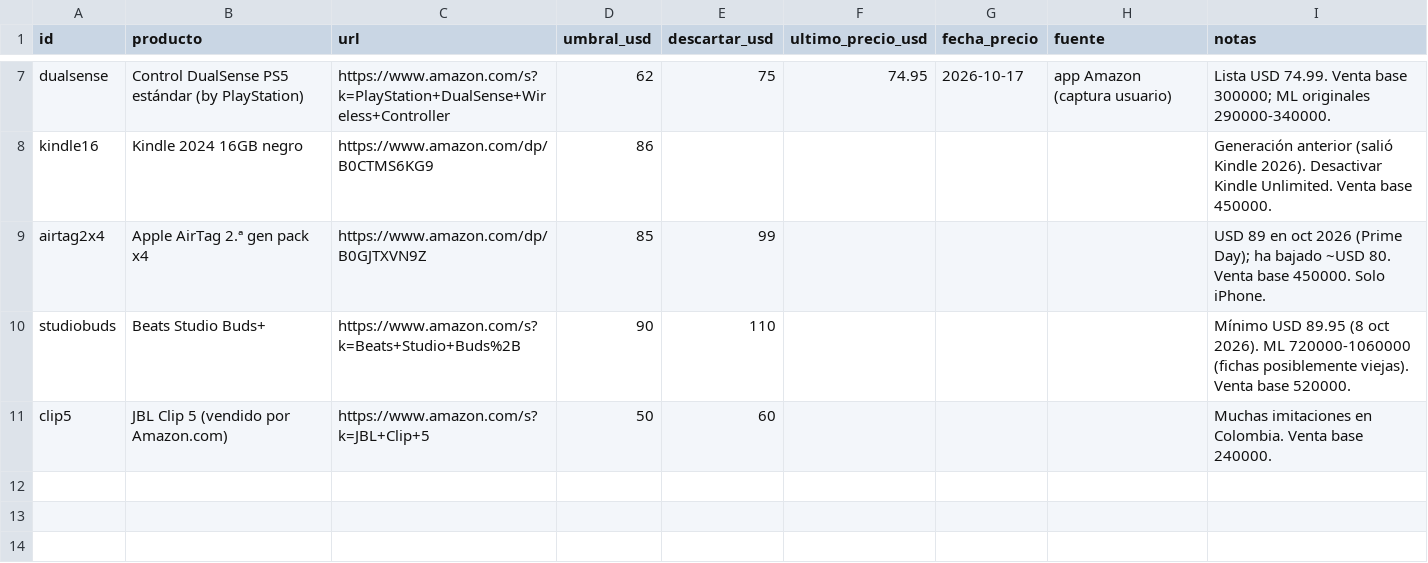
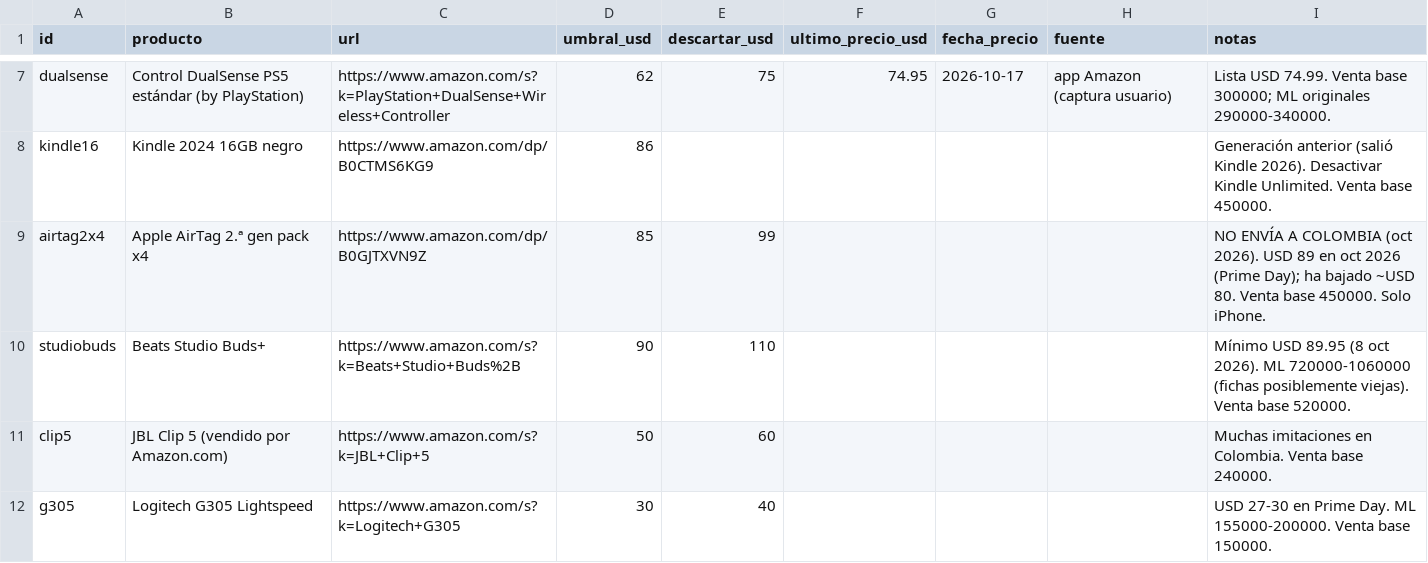
Before and after one commit to juankpg90/ROOT, a CSV file: data/vigilancia.csv, drawn as a sheet; only a part is shown, gaps mark what is left out.

```diff
--- a/data/vigilancia.csv
+++ b/data/vigilancia.csv
@@ -8,4 +8,5 @@ dualsense,Control DualSense PS5 estándar (by PlayStation),https://www.amazon.co
 kindle16,Kindle 2024 16GB negro,https://www.amazon.com/dp/B0CTMS6KG9,86,,,,,Generación anterior (salió Kindle 2026). Desactivar Kindle Unlimited. Venta base 450000.
-airtag2x4,Apple AirTag 2.ª gen pack x4,https://www.amazon.com/dp/B0GJTXVN9Z,85,99,,,,USD 89 en oct 2026 (Prime Day); ha bajado ~USD 80. Venta base 450000. Solo iPhone.
+airtag2x4,Apple AirTag 2.ª gen pack x4,https://www.amazon.com/dp/B0GJTXVN9Z,85,99,,,,NO ENVÍA A COLOMBIA (oct 2026). USD 89 en oct 2026 (Prime Day); ha bajado ~USD 80. Venta base 450000. Solo iPhone.
 studiobuds,Beats Studio Buds+,https://www.amazon.com/s?k=Beats+Studio+Buds%2B,90,110,,,,Mínimo USD 89.95 (8 oct 2026). ML 720000-1060000 (fichas posiblemente viejas). Venta base 520000.
 clip5,JBL Clip 5 (vendido por Amazon.com),https://www.amazon.com/s?k=JBL+Clip+5,50,60,,,,Muchas imitaciones en Colombia. Venta base 240000.
+g305,Logitech G305 Lightspeed,https://www.amazon.com/s?k=Logitech+G305,30,40,,,,USD 27-30 en Prime Day. ML 155000-200000. Venta base 150000.
```
